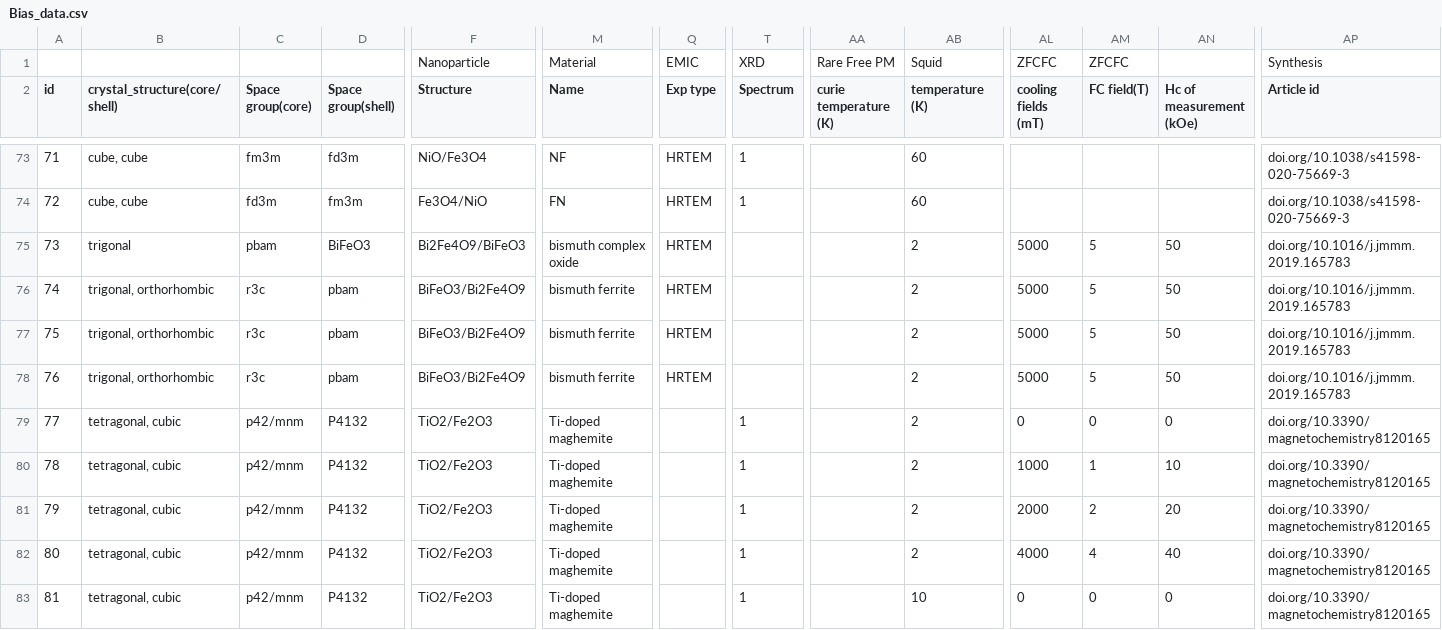
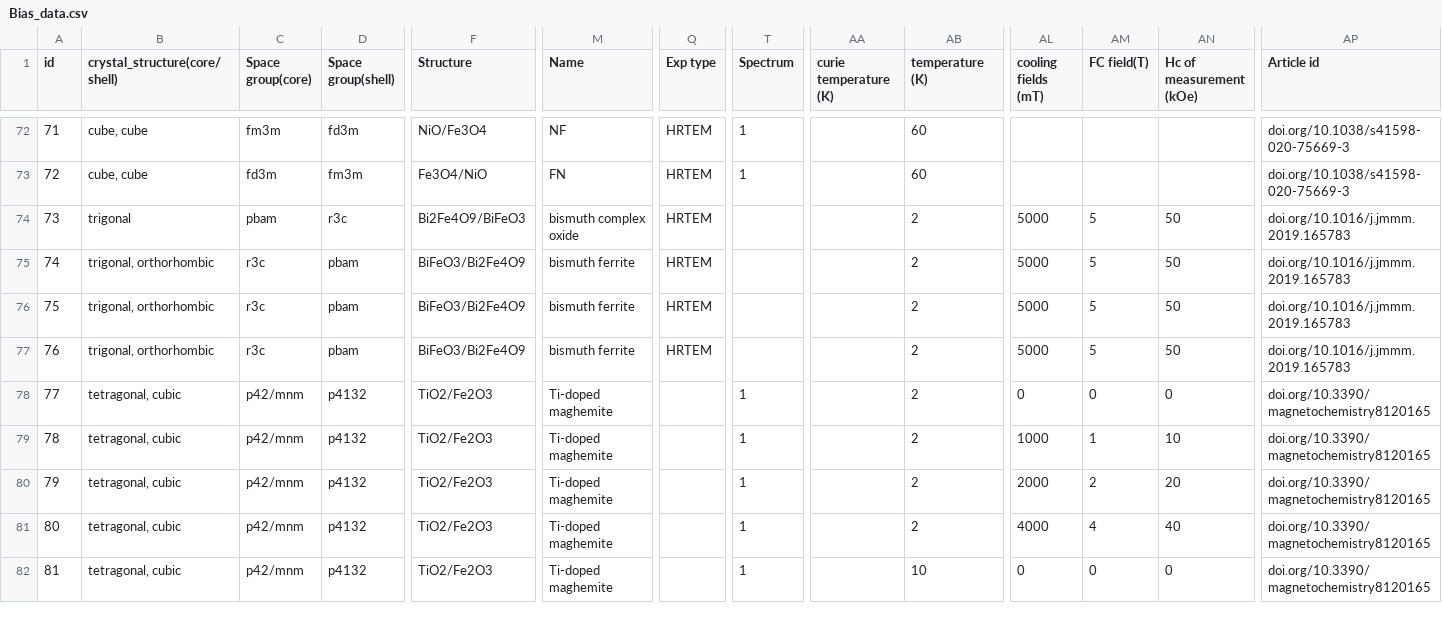
Before and after one commit to ai-chem/MagnetExchangeBias, a CSV file: data/Bias_data.csv, drawn as a sheet; only a part is shown, gaps mark what is left out; removed rows and columns are numbered as before the commit, all else as after; rows hold the shown columns only; the diff covers the shown part only; the diff names each change by its address in the sheet, - before the commit and + after, or states it on an @@ line.

```diff
--- a/data/Bias_data.csv
+++ b/data/Bias_data.csv
-row 1:  |  |  |  | Nanoparticle | Material | EMIC | XRD | Rare Free PM | Squid | ZFCFC | ZFCFC |  | Synthesis
-AN1: Hс of measurement (kOe)
+AN1: Hc of measurement (kOe)
-D74 (Space group(shell)): BiFeO3
+D74 (Space group(shell)): r3c
-D78:D82 (Space group(shell)): P4132
+D78:D82 (Space group(shell)): p4132
```
Also changed, not shown: 89 edited cells elsewhere in this file, 1 other file.
